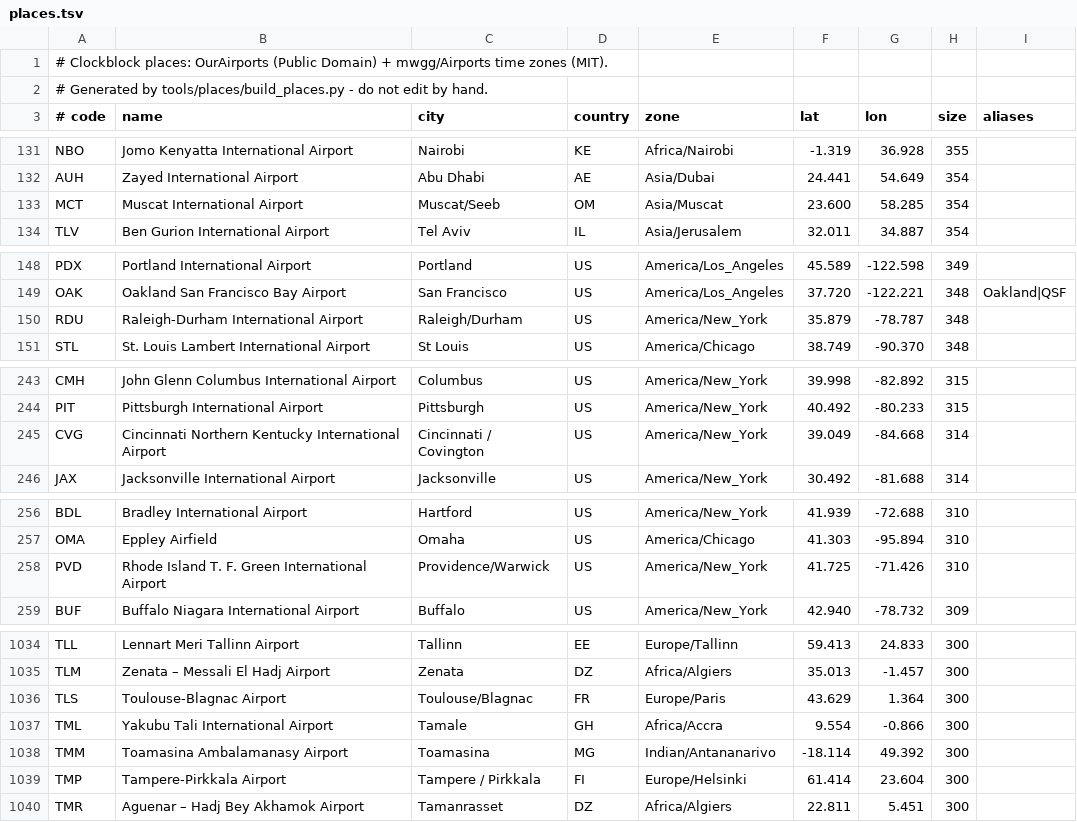
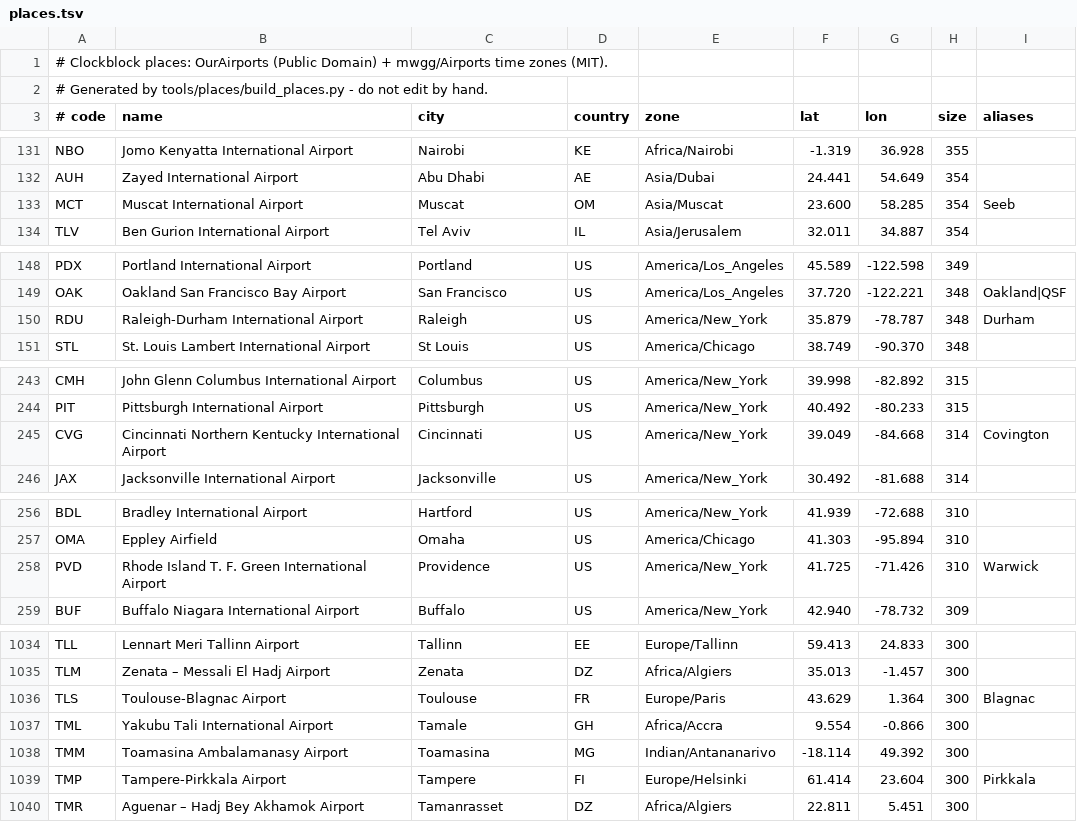
Before and after one commit to rock3r/clockblock, a TSV file: core/data/src/main/assets/places.tsv, drawn as a sheet; only a part is shown, gaps mark what is left out; the diff covers the shown part only.

Commit message:
Places: clean malformed city names
Strip trailing 'Airport' and ' - <Name> Island' suffixes, keep the first
of 'A/B' city names, and hand-fix garbled or over-long names with a small
override table. Dropped parts become search aliases. Regenerated
places.tsv and added generator unit tests plus a CI job.

Fixes #81

```diff
--- a/core/data/src/main/assets/places.tsv
+++ b/core/data/src/main/assets/places.tsv
@@ -132,3 +132,3 @@ NBO	Jomo Kenyatta International Airport	Nairobi	KE	Africa/Nairobi	-1.319	36.928
 AUH	Zayed International Airport	Abu Dhabi	AE	Asia/Dubai	24.441	54.649	354	
-MCT	Muscat International Airport	Muscat/Seeb	OM	Asia/Muscat	23.600	58.285	354	
+MCT	Muscat International Airport	Muscat	OM	Asia/Muscat	23.600	58.285	354	Seeb
 TLV	Ben Gurion International Airport	Tel Aviv	IL	Asia/Jerusalem	32.011	34.887	354	
@@ -149,3 +149,3 @@ PDX	Portland International Airport	Portland	US	America/Los_Angeles	45.589	-122.5
 OAK	Oakland San Francisco Bay Airport	San Francisco	US	America/Los_Angeles	37.720	-122.221	348	Oakland|QSF
-RDU	Raleigh-Durham International Airport	Raleigh/Durham	US	America/New_York	35.879	-78.787	348	
+RDU	Raleigh-Durham International Airport	Raleigh	US	America/New_York	35.879	-78.787	348	Durham
 STL	St. Louis Lambert International Airport	St Louis	US	America/Chicago	38.749	-90.370	348	
@@ -244,3 +244,3 @@ CMH	John Glenn Columbus International Airport	Columbus	US	America/New_York	39.99
 PIT	Pittsburgh International Airport	Pittsburgh	US	America/New_York	40.492	-80.233	315	
-CVG	Cincinnati Northern Kentucky International Airport	Cincinnati / Covington	US	America/New_York	39.049	-84.668	314	
+CVG	Cincinnati Northern Kentucky International Airport	Cincinnati	US	America/New_York	39.049	-84.668	314	Covington
 JAX	Jacksonville International Airport	Jacksonville	US	America/New_York	30.492	-81.688	314	
@@ -257,3 +257,3 @@ BDL	Bradley International Airport	Hartford	US	America/New_York	41.939	-72.688	31
 OMA	Eppley Airfield	Omaha	US	America/Chicago	41.303	-95.894	310	
-PVD	Rhode Island T. F. Green International Airport	Providence/Warwick	US	America/New_York	41.725	-71.426	310	
+PVD	Rhode Island T. F. Green International Airport	Providence	US	America/New_York	41.725	-71.426	310	Warwick
 BUF	Buffalo Niagara International Airport	Buffalo	US	America/New_York	42.940	-78.732	309	
@@ -1035,6 +1035,6 @@ TLL	Lennart Meri Tallinn Airport	Tallinn	EE	Europe/Tallinn	59.413	24.833	300
 TLM	Zenata – Messali El Hadj Airport	Zenata	DZ	Africa/Algiers	35.013	-1.457	300	
-TLS	Toulouse-Blagnac Airport	Toulouse/Blagnac	FR	Europe/Paris	43.629	1.364	300	
+TLS	Toulouse-Blagnac Airport	Toulouse	FR	Europe/Paris	43.629	1.364	300	Blagnac
 TML	Yakubu Tali International Airport	Tamale	GH	Africa/Accra	9.554	-0.866	300	
 TMM	Toamasina Ambalamanasy Airport	Toamasina	MG	Indian/Antananarivo	-18.114	49.392	300	
-TMP	Tampere-Pirkkala Airport	Tampere / Pirkkala	FI	Europe/Helsinki	61.414	23.604	300	
+TMP	Tampere-Pirkkala Airport	Tampere	FI	Europe/Helsinki	61.414	23.604	300	Pirkkala
 TMR	Aguenar – Hadj Bey Akhamok Airport	Tamanrasset	DZ	Africa/Algiers	22.811	5.451	300	
```
Also changed, not shown: 143 edited cells elsewhere in this file, 7 other files.
